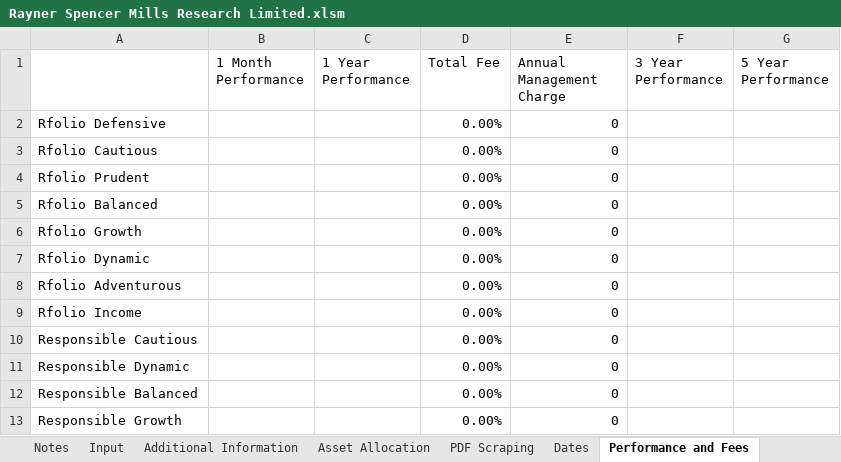
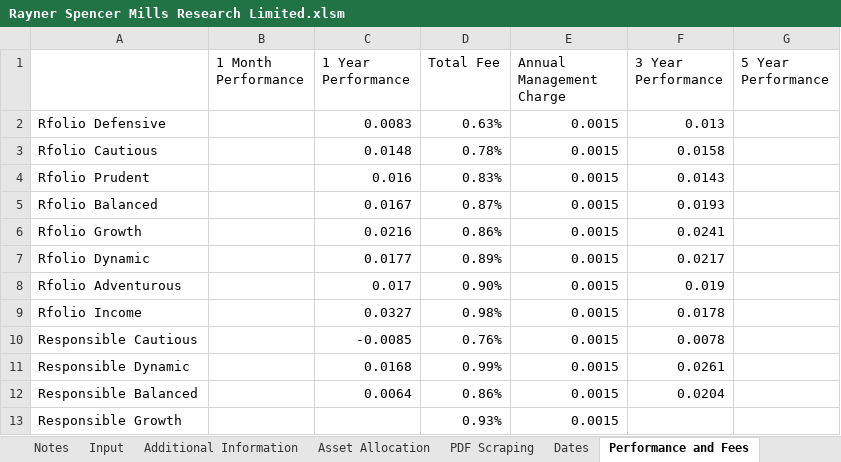
Before and after one commit to PashaBiker/pdf_scraping, an Excel workbook: 19_milestone/Rayner Spencer Mills Research Limited/Rayner Spencer Mills Research Limited.xlsm, sheet Performance and Fees, drawn as a sheet; values as stored, in another font and other column widths than the file's, no borders; the diff names each change by its address in the sheet, - before the commit and + after, or states it on an @@ line.

```diff
--- a/19_milestone/Rayner Spencer Mills Research Limited/Rayner Spencer Mills Research Limited.xlsm (sheet Performance and Fees)
+++ b/19_milestone/Rayner Spencer Mills Research Limited/Rayner Spencer Mills Research Limited.xlsm (sheet Performance and Fees)
-C2 (1 Year Performance): (empty)
+C2 (1 Year Performance): 0.0083
-D2 (Total Fee): 0.00%
+D2 (Total Fee): 0.63%
-E2:E13 (Annual Management Charge): 0
+E2:E13 (Annual Management Charge): 0.0015
-F2 (3 Year Performance): (empty)
+F2 (3 Year Performance): 0.013
-C3 (1 Year Performance): (empty)
+C3 (1 Year Performance): 0.0148
-D3 (Total Fee): 0.00%
+D3 (Total Fee): 0.78%
-F3 (3 Year Performance): (empty)
+F3 (3 Year Performance): 0.0158
-C4 (1 Year Performance): (empty)
+C4 (1 Year Performance): 0.016
-D4 (Total Fee): 0.00%
+D4 (Total Fee): 0.83%
-F4 (3 Year Performance): (empty)
+F4 (3 Year Performance): 0.0143
-C5 (1 Year Performance): (empty)
+C5 (1 Year Performance): 0.0167
-D5 (Total Fee): 0.00%
+D5 (Total Fee): 0.87%
-F5 (3 Year Performance): (empty)
+F5 (3 Year Performance): 0.0193
-C6 (1 Year Performance): (empty)
+C6 (1 Year Performance): 0.0216
-D6 (Total Fee): 0.00%
+D6 (Total Fee): 0.86%
-F6 (3 Year Performance): (empty)
+F6 (3 Year Performance): 0.0241
-C7 (1 Year Performance): (empty)
+C7 (1 Year Performance): 0.0177
-D7 (Total Fee): 0.00%
+D7 (Total Fee): 0.89%
-F7 (3 Year Performance): (empty)
+F7 (3 Year Performance): 0.0217
-C8 (1 Year Performance): (empty)
+C8 (1 Year Performance): 0.017
-D8 (Total Fee): 0.00%
+D8 (Total Fee): 0.90%
-F8 (3 Year Performance): (empty)
+F8 (3 Year Performance): 0.019
-C9 (1 Year Performance): (empty)
+C9 (1 Year Performance): 0.0327
-D9 (Total Fee): 0.00%
+D9 (Total Fee): 0.98%
-F9 (3 Year Performance): (empty)
+F9 (3 Year Performance): 0.0178
-C10 (1 Year Performance): (empty)
+C10 (1 Year Performance): -0.0085
-D10 (Total Fee): 0.00%
+D10 (Total Fee): 0.76%
-F10 (3 Year Performance): (empty)
+F10 (3 Year Performance): 0.0078
-C11 (1 Year Performance): (empty)
+C11 (1 Year Performance): 0.0168
-D11 (Total Fee): 0.00%
+D11 (Total Fee): 0.99%
-F11 (3 Year Performance): (empty)
+F11 (3 Year Performance): 0.0261
-C12 (1 Year Performance): (empty)
+C12 (1 Year Performance): 0.0064
-D12 (Total Fee): 0.00%
+D12 (Total Fee): 0.86%
-F12 (3 Year Performance): (empty)
+F12 (3 Year Performance): 0.0204
-D13 (Total Fee): 0.00%
+D13 (Total Fee): 0.93%
```
Also changed, not shown: sheet Additional Information, sheet Broad Asset Allocation, sheet Asset Allocation, sheet Input, sheet PDF Scraping, sheet Bond Allocation, 1 more sheet, 19_milestone/One Four Nine Group/One Four Nine Group.xlsm, 22 other files.
